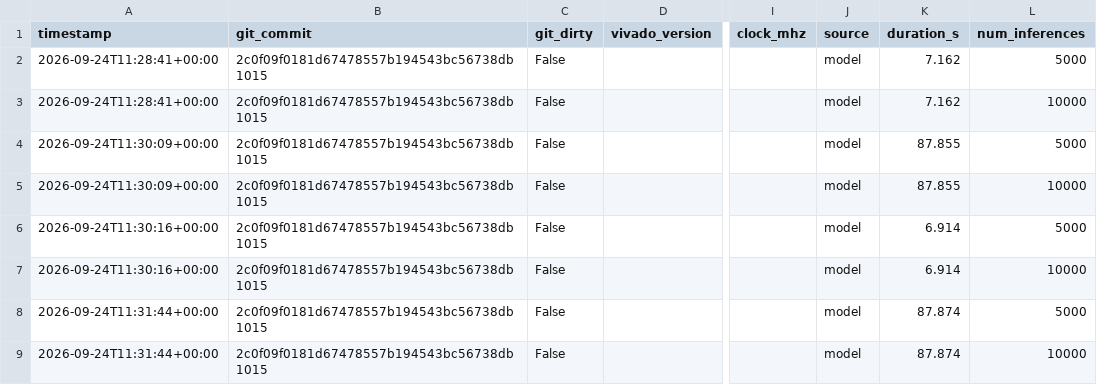
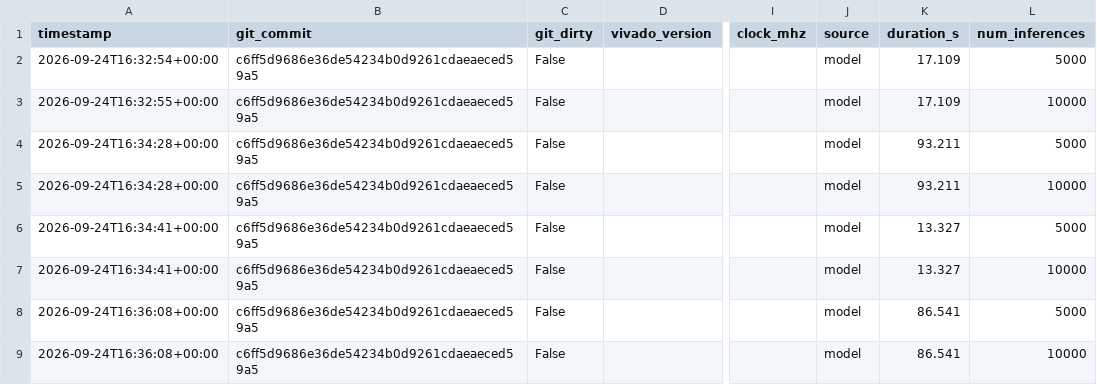
Before and after one commit to ShashankT-ECE/cnn-accelerator, a CSV file: v2/results/cifar10_r2_accuracy.csv, drawn as a sheet; only a part is shown, gaps mark what is left out; the diff names each change by its address in the sheet, - before the commit and + after, or states it on an @@ line.

```diff
--- a/v2/results/cifar10_r2_accuracy.csv
+++ b/v2/results/cifar10_r2_accuracy.csv
-A2 (timestamp): 2026-09-24T11:28:41+00:00
+A2 (timestamp): 2026-09-24T16:32:54+00:00
-B2:B9 (git_commit): 2c0f09f0181d67478557b194543bc56738db1015
+B2:B9 (git_commit): c6ff5d9686e36de54234b0d9261cdaeaeced59a5
-K2:K3 (duration_s): 7.162
+K2:K3 (duration_s): 17.109
-A3 (timestamp): 2026-09-24T11:28:41+00:00
+A3 (timestamp): 2026-09-24T16:32:55+00:00
-A4:A5 (timestamp): 2026-09-24T11:30:09+00:00
+A4:A5 (timestamp): 2026-09-24T16:34:28+00:00
-K4:K5 (duration_s): 87.855
+K4:K5 (duration_s): 93.211
-A6:A7 (timestamp): 2026-09-24T11:30:16+00:00
+A6:A7 (timestamp): 2026-09-24T16:34:41+00:00
-K6:K7 (duration_s): 6.914
+K6:K7 (duration_s): 13.327
-A8:A9 (timestamp): 2026-09-24T11:31:44+00:00
+A8:A9 (timestamp): 2026-09-24T16:36:08+00:00
-K8:K9 (duration_s): 87.874
+K8:K9 (duration_s): 86.541
```
Also changed, not shown: v2/results/cycle_model.csv, v2/results/ooc_synth.csv, 11 other files.
